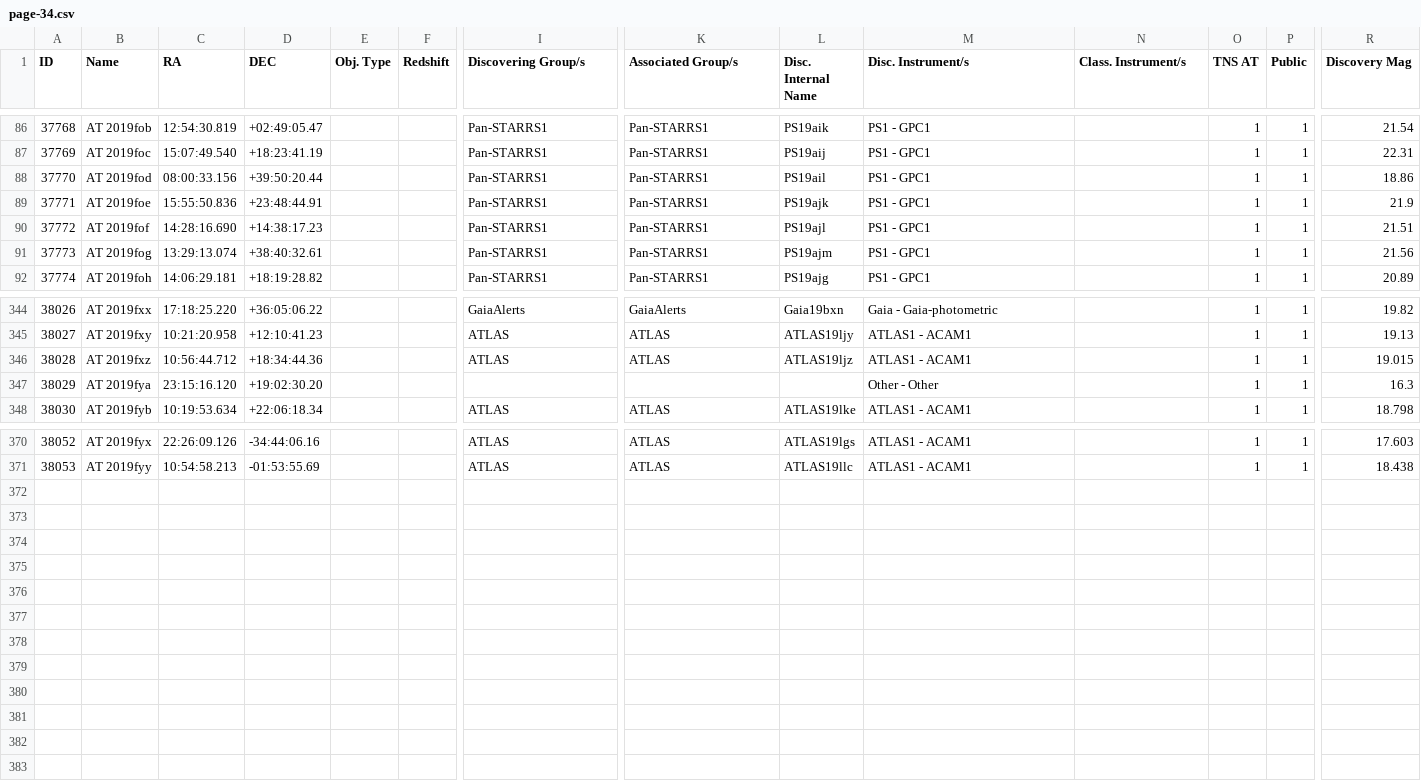
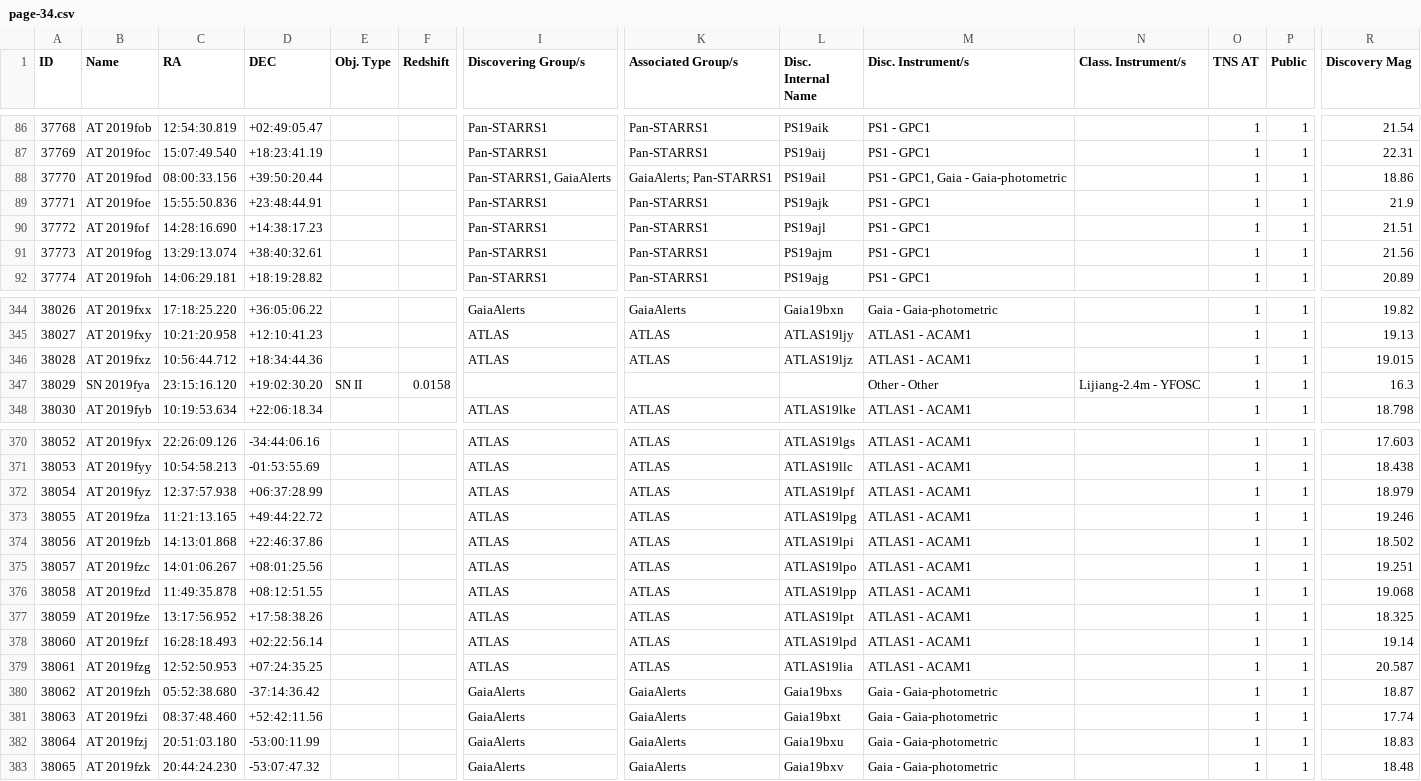
Before and after one commit to astrocatalogs/kne-external, a CSV file: TNS/page-34.csv, drawn as a sheet; only a part is shown, gaps mark what is left out; rows hold the shown columns only; the diff names each change by its address in the sheet, - before the commit and + after, or states it on an @@ line.

Commit message:
Astrocats v'0.3.39' SHA'e9dae3a346a21cad128314d121a2b43099a48ba3' - KilonovaCatalog SHA'68e690d1994fc0f5146f70c55fccf99406b645f8' : 'push' - adding all files.

```diff
--- a/TNS/page-34.csv
+++ b/TNS/page-34.csv
-I88 (Discovering Group/s): Pan-STARRS1
+I88 (Discovering Group/s): Pan-STARRS1, GaiaAlerts
-K88 (Associated Group/s): Pan-STARRS1
+K88 (Associated Group/s): GaiaAlerts; Pan-STARRS1
-M88 (Disc. Instrument/s): PS1 - GPC1
+M88 (Disc. Instrument/s): PS1 - GPC1, Gaia - Gaia-photometric
-B347 (Name): AT 2019fya
+B347 (Name): SN 2019fya
-E347 (Obj. Type): (empty)
+E347 (Obj. Type): SN II
-F347 (Redshift): (empty)
+F347 (Redshift): 0.0158
-N347 (Class. Instrument/s): (empty)
+N347 (Class. Instrument/s): Lijiang-2.4m - YFOSC
+row 372: 38054 | AT 2019fyz | 12:37:57.938 | +06:37:28.99 |  |  | ATLAS | ATLAS | ATLAS19lpf | ATLAS1 - ACAM1 |  | 1 | 1 | 18.979
+row 373: 38055 | AT 2019fza | 11:21:13.165 | +49:44:22.72 |  |  | ATLAS | ATLAS | ATLAS19lpg | ATLAS1 - ACAM1 |  | 1 | 1 | 19.246
+row 374: 38056 | AT 2019fzb | 14:13:01.868 | +22:46:37.86 |  |  | ATLAS | ATLAS | ATLAS19lpi | ATLAS1 - ACAM1 |  | 1 | 1 | 18.502
+row 375: 38057 | AT 2019fzc | 14:01:06.267 | +08:01:25.56 |  |  | ATLAS | ATLAS | ATLAS19lpo | ATLAS1 - ACAM1 |  | 1 | 1 | 19.251
+row 376: 38058 | AT 2019fzd | 11:49:35.878 | +08:12:51.55 |  |  | ATLAS | ATLAS | ATLAS19lpp | ATLAS1 - ACAM1 |  | 1 | 1 | 19.068
+row 377: 38059 | AT 2019fze | 13:17:56.952 | +17:58:38.26 |  |  | ATLAS | ATLAS | ATLAS19lpt | ATLAS1 - ACAM1 |  | 1 | 1 | 18.325
+row 378: 38060 | AT 2019fzf | 16:28:18.493 | +02:22:56.14 |  |  | ATLAS | ATLAS | ATLAS19lpd | ATLAS1 - ACAM1 |  | 1 | 1 | 19.14
+row 379: 38061 | AT 2019fzg | 12:52:50.953 | +07:24:35.25 |  |  | ATLAS | ATLAS | ATLAS19lia | ATLAS1 - ACAM1 |  | 1 | 1 | 20.587
+row 380: 38062 | AT 2019fzh | 05:52:38.680 | -37:14:36.42 |  |  | GaiaAlerts | GaiaAlerts | Gaia19bxs | Gaia - Gaia-photometric |  | 1 | 1 | 18.87
+row 381: 38063 | AT 2019fzi | 08:37:48.460 | +52:42:11.56 |  |  | GaiaAlerts | GaiaAlerts | Gaia19bxt | Gaia - Gaia-photometric |  | 1 | 1 | 17.74
+row 382: 38064 | AT 2019fzj | 20:51:03.180 | -53:00:11.99 |  |  | GaiaAlerts | GaiaAlerts | Gaia19bxu | Gaia - Gaia-photometric |  | 1 | 1 | 18.83
+row 383: 38065 | AT 2019fzk | 20:44:24.230 | -53:07:47.32 |  |  | GaiaAlerts | GaiaAlerts | Gaia19bxv | Gaia - Gaia-photometric |  | 1 | 1 | 18.48
```
Also changed, not shown: TNS/index.csv, 2 other files.
